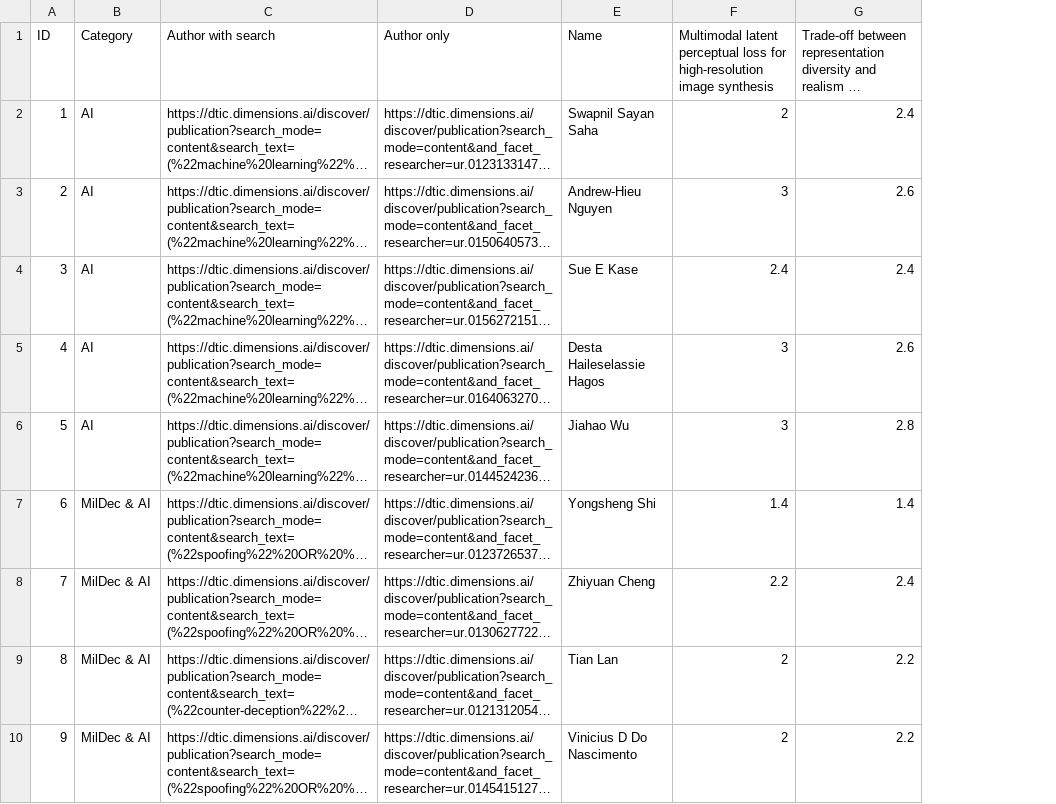
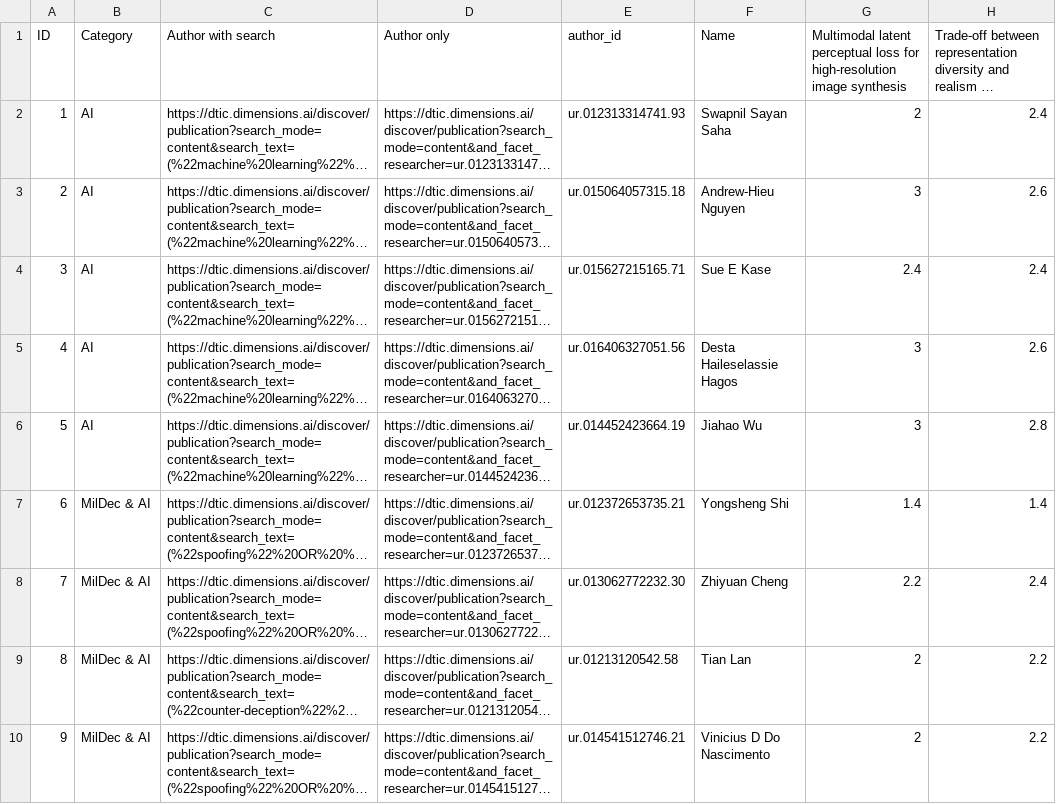
Before and after one commit to shafe123/cmu-aegis-scholar, a CSV file: model_evaluation/Author Ratings - Overall.csv, drawn as a sheet; only a part is shown; long unchanged cells end in …; the diff names each change by its address in the sheet, - before the commit and + after, or states it on an @@ line.

Commit message:
draft evaluation work

```diff
--- a/model_evaluation/Author Ratings - Overall.csv
+++ b/model_evaluation/Author Ratings - Overall.csv
+column E (author_id), rows 2-10: ur.012313314741.93 | ur.015064057315.18 | ur.015627215165.71 | ur.016406327051.56 | ur.014452423664.19 | ur.012372653735.21 | ur.013062772232.30 | ur.01213120542.58 | ur.014541512746.21
```
Also changed, not shown: 7 other files.
